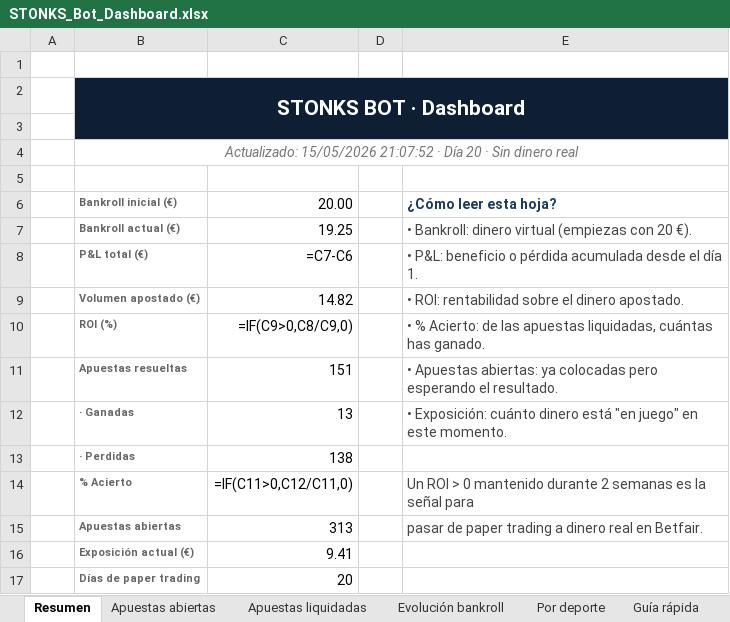
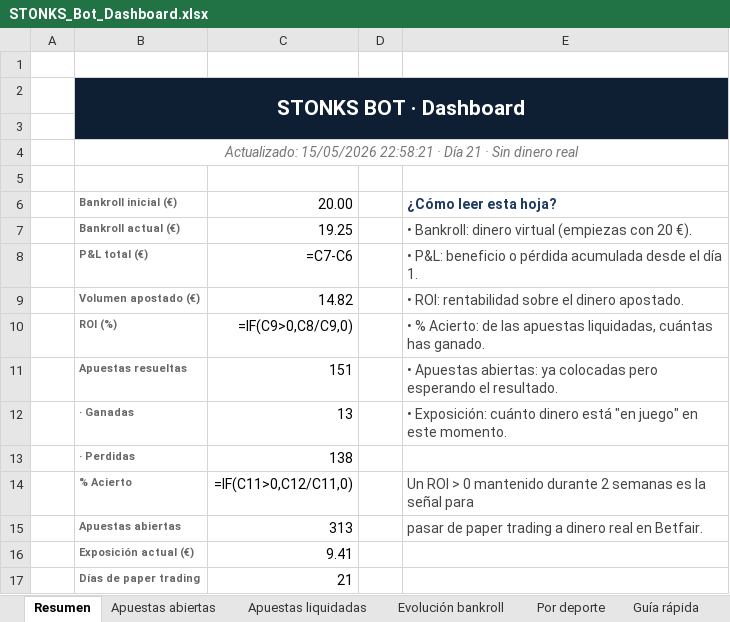
Before and after one commit to joserpel19-cmyk/stonks-bot, an Excel workbook: STONKS_Bot_Dashboard.xlsx, sheet Resumen, drawn as a sheet; values as stored, in another font and other column widths than the file's, no borders; formulas without a stored value are shown as written; the diff names each change by its address in the sheet, - before the commit and + after, or states it on an @@ line.

```diff
--- a/STONKS_Bot_Dashboard.xlsx (sheet Resumen)
+++ b/STONKS_Bot_Dashboard.xlsx (sheet Resumen)
-B4: Actualizado: 15/05/2026 21:07:52 · Día 20 · Sin…
+B4: Actualizado: 15/05/2026 22:58:21 · Día 21 · Sin…
-C17: 20
+C17: 21
```
Also changed, not shown: sheet Evolución bankroll, charts or pictures, 3 other files.
